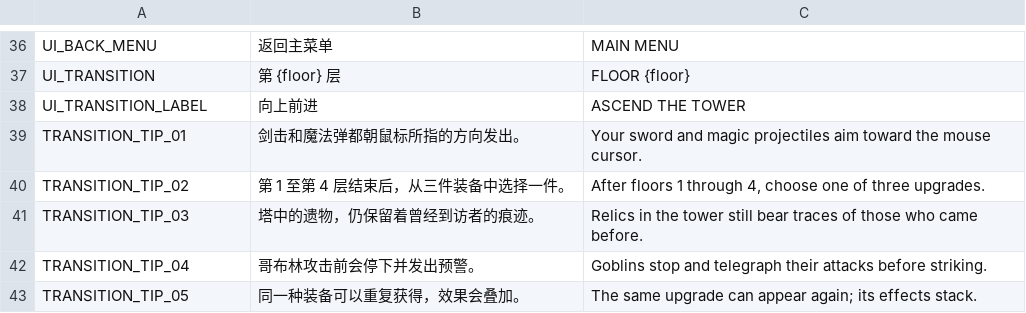
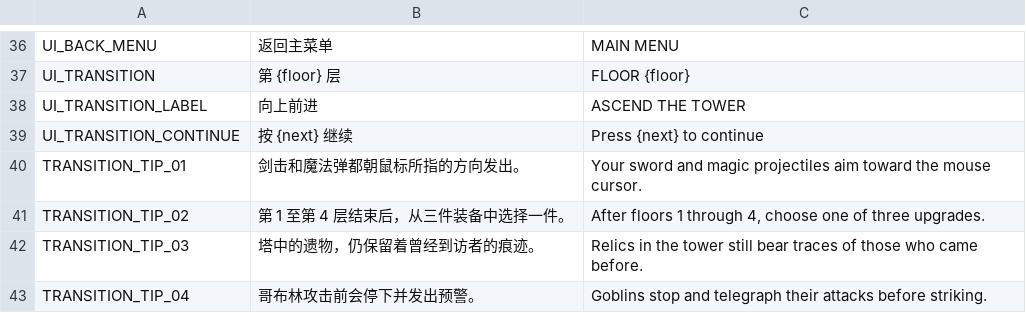
Before and after one commit to NQBMotoki/Project-TOWER, a CSV file: localization/game.csv, drawn as a sheet; only a part is shown, gaps mark what is left out; the shorter side is filled out with more unchanged rows.

```diff
--- a/localization/game.csv
+++ b/localization/game.csv
@@ -42,2 +42,3 @@ UI_TRANSITION,第 {floor} 层,FLOOR {floor}
 UI_TRANSITION_LABEL,向上前进,ASCEND THE TOWER
+UI_TRANSITION_CONTINUE,按 {next} 继续,Press {next} to continue
 TRANSITION_TIP_01,剑击和魔法弹都朝鼠标所指的方向发出。,Your sword and magic projectiles aim toward the mouse cursor.
```
Also changed, not shown: 12 other files.
